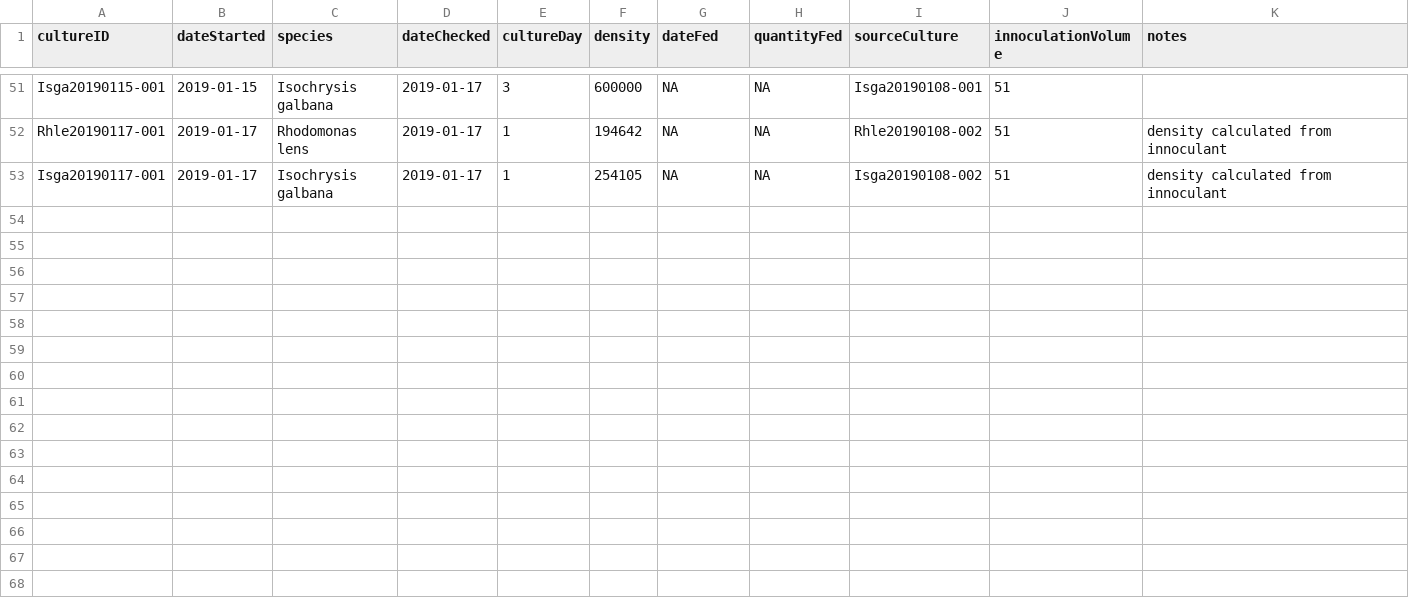
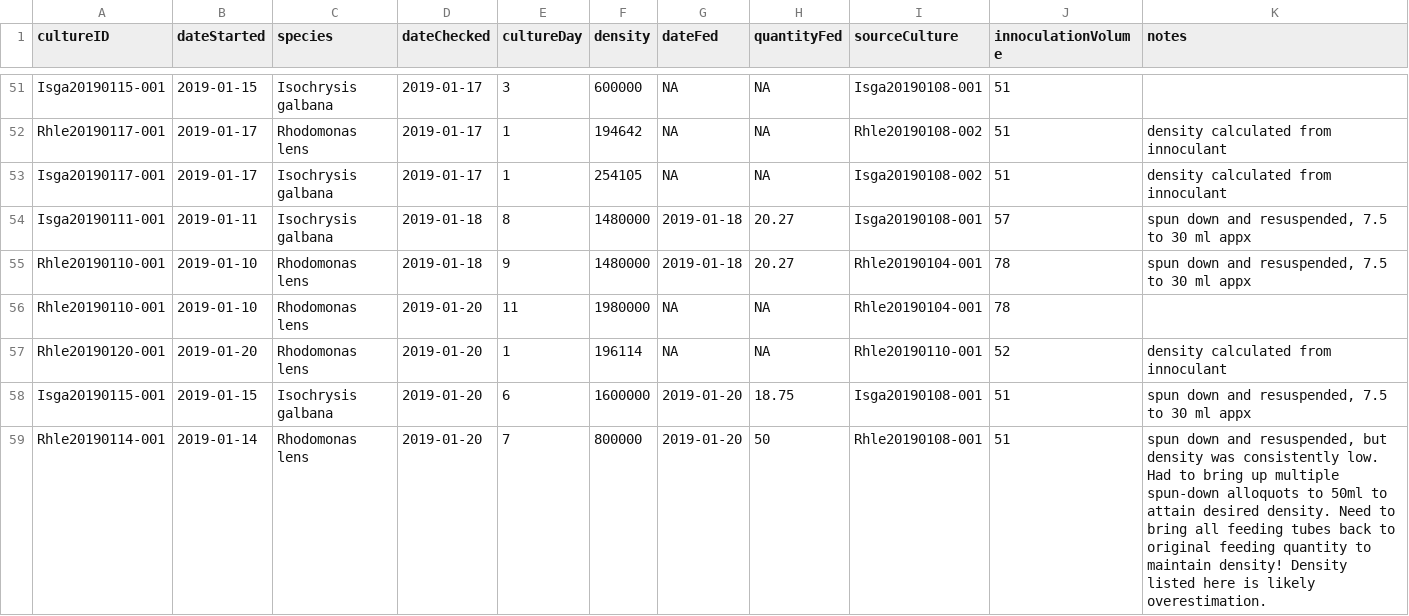
Before and after one commit to whippo/Urchin-Food-Temp, a CSV file: Algal-Food/Algal-Culture-Log.csv, drawn as a sheet; only a part is shown, gaps mark what is left out.

Commit message:
Added new data
Algal culture and urchin growth files updated.

```diff
--- a/Algal-Food/Algal-Culture-Log.csv
+++ b/Algal-Food/Algal-Culture-Log.csv
@@ -53 +53,7 @@ Rhle20190117-001,2019-01-17,Rhodomonas lens,2019-01-17,1,194642,NA,NA,Rhle201901
 Isga20190117-001,2019-01-17,Isochrysis galbana,2019-01-17,1,254105,NA,NA,Isga20190108-002,51,density calculated from innoculant
+Isga20190111-001,2019-01-11,Isochrysis galbana,2019-01-18,8,1480000,2019-01-18,20.27,Isga20190108-001,57,"spun down and resuspended, 7.5 to 30 ml appx"
+Rhle20190110-001,2019-01-10,Rhodomonas lens,2019-01-18,9,1480000,2019-01-18,20.27,Rhle20190104-001,78,"spun down and resuspended, 7.5 to 30 ml appx"
+Rhle20190110-001,2019-01-10,Rhodomonas lens,2019-01-20,11,1980000,NA,NA,Rhle20190104-001,78,
+Rhle20190120-001,2019-01-20,Rhodomonas lens,2019-01-20,1,196114,NA,NA,Rhle20190110-001,52,density calculated from innoculant
+Isga20190115-001,2019-01-15,Isochrysis galbana,2019-01-20,6,1600000,2019-01-20,18.75,Isga20190108-001,51,"spun down and resuspended, 7.5 to 30 ml appx"
+Rhle20190114-001,2019-01-14,Rhodomonas lens,2019-01-20,7,800000,2019-01-20,50,Rhle20190108-001,51,"spun down and resuspended, but density was consistently low. Had to bring up multiple spun-down alloquots to 50ml to attain desired density. Need to bring all feeding tubes back to original feeding quantity to maintain density! Density listed here is likely overestimation."
```
Also changed, not shown: Urchin-Development/Urchin-Temp-Food-Development.csv.
